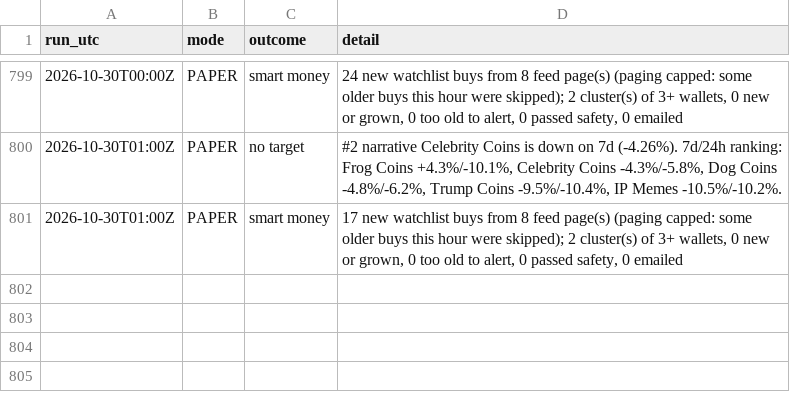
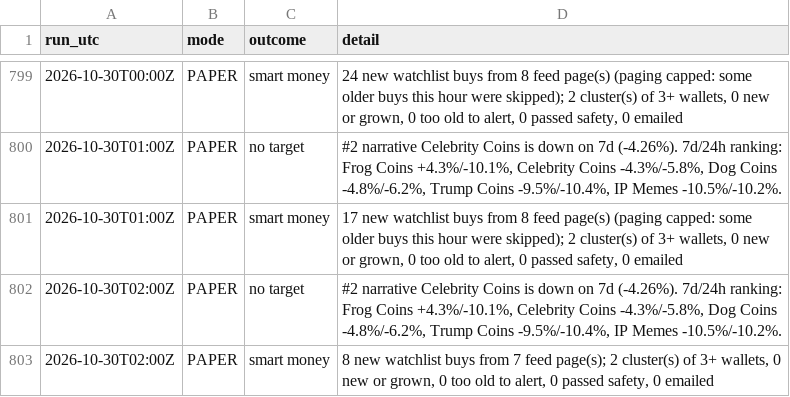
Before and after one commit to sageseid/MemeTrader, a CSV file: data/runs.csv, drawn as a sheet; only a part is shown, gaps mark what is left out; the diff names each change by its address in the sheet, - before the commit and + after, or states it on an @@ line.

```diff
--- a/data/runs.csv
+++ b/data/runs.csv
+row 802: 2026-10-30T02:00Z | PAPER | no target | #2 narrative Celebrity Coins is down on 7d (-4.26%). 7d/24h ranking: Frog Coins +4.3%/-10.1%, Celebrity Coins -4.3%/-5.8%, Dog Coins -4.8%/-6.2%, Trump Coins -9.5%/-10.4%, IP Memes -10.5%/-10.2%.
+row 803: 2026-10-30T02:00Z | PAPER | smart money | 8 new watchlist buys from 7 feed page(s); 2 cluster(s) of 3+ wallets, 0 new or grown, 0 too old to alert, 0 passed safety, 0 emailed
```
Also changed, not shown: 1 other file.
